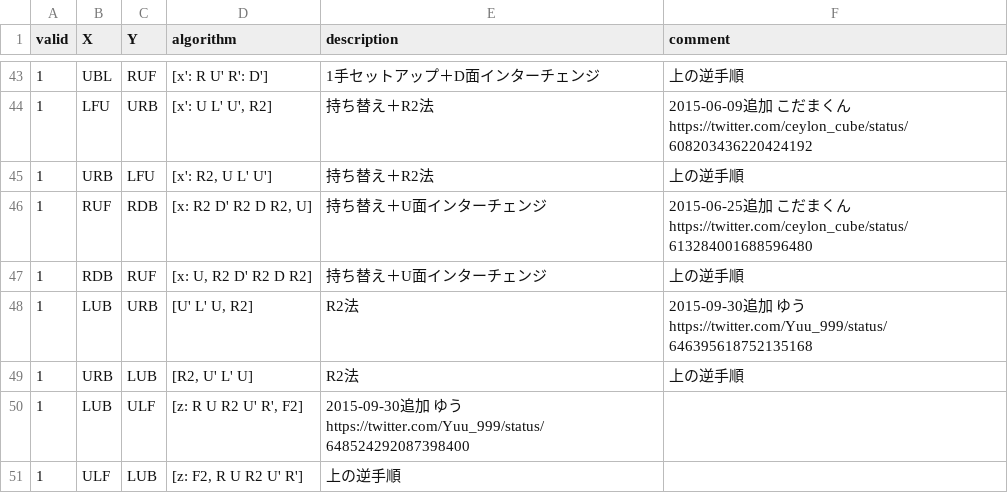
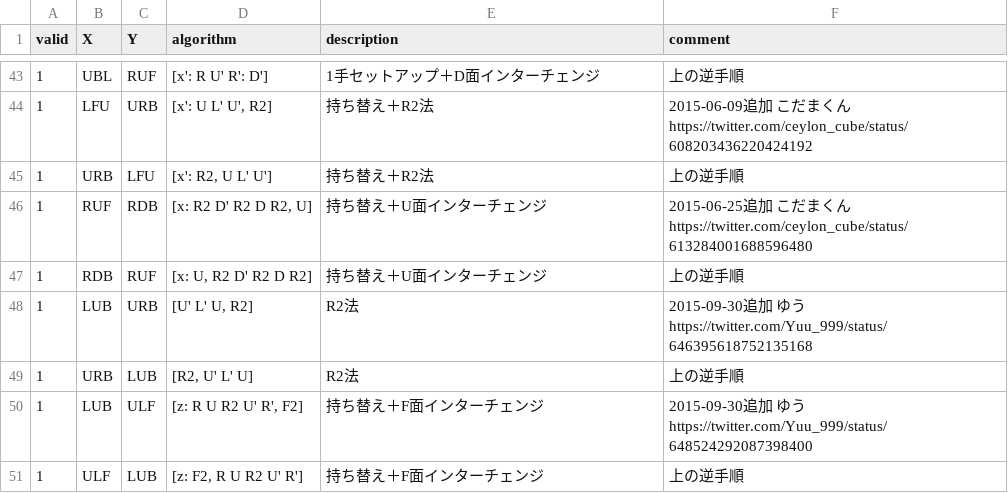
Before and after one commit to kotarot/drf-bot, a CSV file: csv/customs.csv, drawn as a sheet; only a part is shown, gaps mark what is left out.

Commit message:
Fix csv

```diff
--- a/csv/customs.csv
+++ b/csv/customs.csv
@@ -49,3 +49,3 @@ valid,X,Y,algorithm,description,comment
 1,URB,LUB,"[R2, U' L' U]","R2法","上の逆手順"
-1,LUB,ULF,"[z: R U R2 U' R', F2]","2015-09-30追加 ゆう https://twitter.com/Yuu_999/status/648524292087398400"
-1,ULF,LUB,"[z: F2, R U R2 U' R']","上の逆手順"
+1,LUB,ULF,"[z: R U R2 U' R', F2]","持ち替え＋F面インターチェンジ","2015-09-30追加 ゆう https://twitter.com/Yuu_999/status/648524292087398400"
+1,ULF,LUB,"[z: F2, R U R2 U' R']","持ち替え＋F面インターチェンジ","上の逆手順"
```
